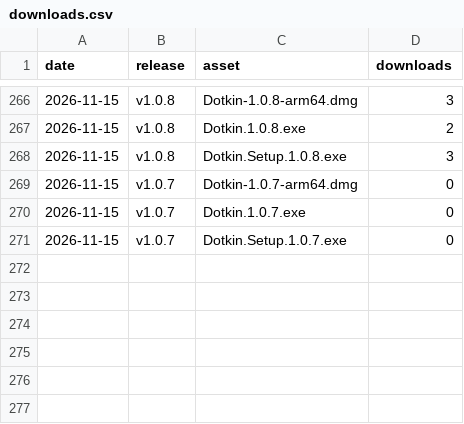
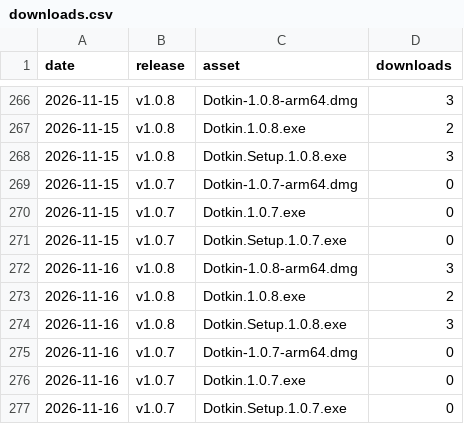
Before and after one commit to karthik07m/dotkin-site, a CSV file: downloads.csv, drawn as a sheet; only a part is shown, gaps mark what is left out; the diff names each change by its address in the sheet, - before the commit and + after, or states it on an @@ line.

```diff
--- a/downloads.csv
+++ b/downloads.csv
+row 272: 2026-11-16 | v1.0.8 | Dotkin-1.0.8-arm64.dmg | 3
+row 273: 2026-11-16 | v1.0.8 | Dotkin.1.0.8.exe | 2
+row 274: 2026-11-16 | v1.0.8 | Dotkin.Setup.1.0.8.exe | 3
+row 275: 2026-11-16 | v1.0.7 | Dotkin-1.0.7-arm64.dmg | 0
+row 276: 2026-11-16 | v1.0.7 | Dotkin.1.0.7.exe | 0
+row 277: 2026-11-16 | v1.0.7 | Dotkin.Setup.1.0.7.exe | 0
```
